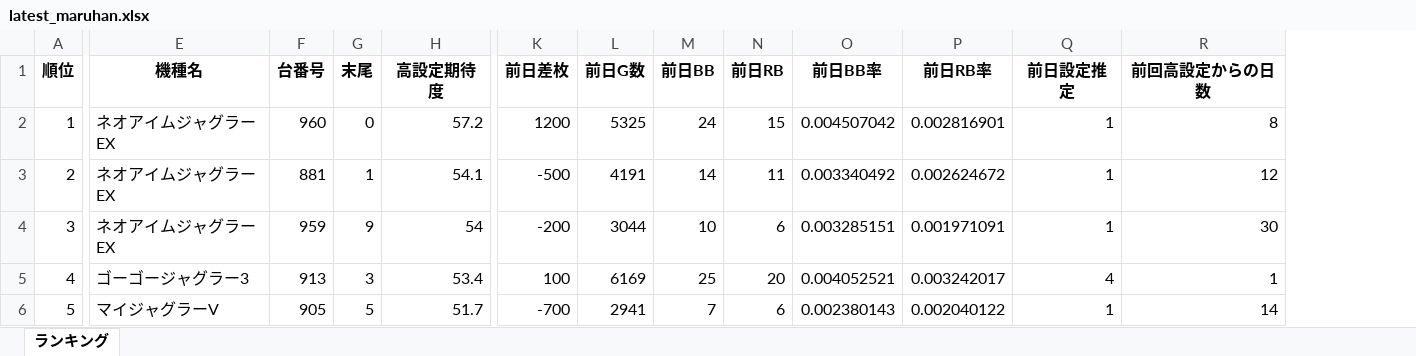
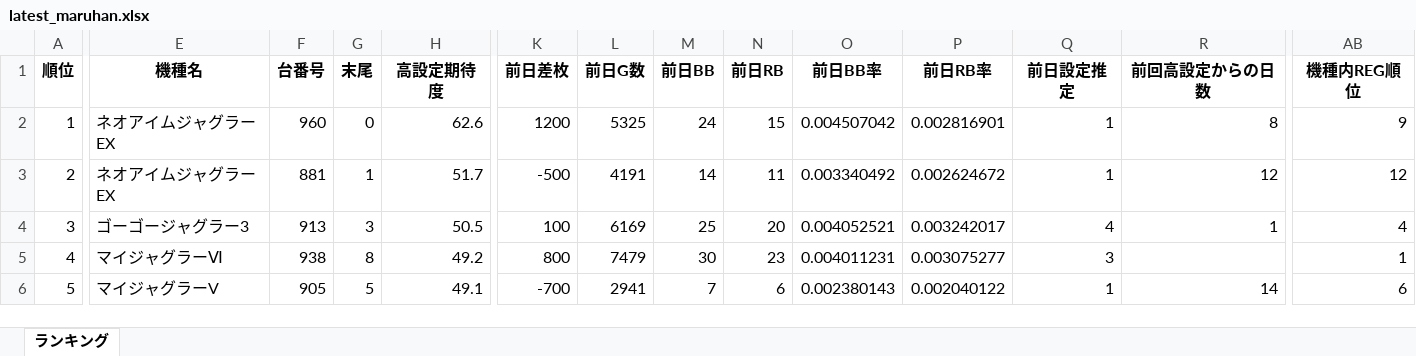
Before and after one commit to yuki061563-debug/juggler-assistant, an Excel workbook: latest_maruhan.xlsx, sheet ランキング, drawn as a sheet; only a part is shown, gaps mark what is left out; values as stored, in another font and other column widths than the file's, no borders; the diff covers the shown part only; the diff names each change by its address in the sheet, - before the commit and + after, or states it on an @@ line.

Commit message:
update latest_maruhan.xlsx

```diff
--- a/latest_maruhan.xlsx (sheet ランキング)
+++ b/latest_maruhan.xlsx (sheet ランキング)
+column AB (機種内REG順位), rows 2-6: 9 | 12 | 4 | 1 | 6
-H2 (高設定期待度): 57.2
+H2 (高設定期待度): 62.6
-H3 (高設定期待度): 54.1
+H3 (高設定期待度): 51.7
-E4 (機種名): ネオアイムジャグラーEX
+E4 (機種名): ゴーゴージャグラー3
-F4 (台番号): 959
+F4 (台番号): 913
-G4 (末尾): 9
+G4 (末尾): 3
-H4 (高設定期待度): 54
+H4 (高設定期待度): 50.5
-K4 (前日差枚): -200
+K4 (前日差枚): 100
-L4 (前日G数): 3044
+L4 (前日G数): 6169
-M4 (前日BB): 10
+M4 (前日BB): 25
-N4 (前日RB): 6
+N4 (前日RB): 20
-O4 (前日BB率): 0.003285151
+O4 (前日BB率): 0.004052521
-P4 (前日RB率): 0.001971091
+P4 (前日RB率): 0.003242017
-Q4 (前日設定推定): 1
+Q4 (前日設定推定): 4
-R4 (前回高設定からの日数): 30
+R4 (前回高設定からの日数): 1
-E5 (機種名): ゴーゴージャグラー3
+E5 (機種名): マイジャグラーⅥ
-F5 (台番号): 913
+F5 (台番号): 938
-G5 (末尾): 3
+G5 (末尾): 8
-H5 (高設定期待度): 53.4
+H5 (高設定期待度): 49.2
-K5 (前日差枚): 100
+K5 (前日差枚): 800
-L5 (前日G数): 6169
+L5 (前日G数): 7479
-M5 (前日BB): 25
+M5 (前日BB): 30
-N5 (前日RB): 20
+N5 (前日RB): 23
-O5 (前日BB率): 0.004052521
+O5 (前日BB率): 0.004011231
-P5 (前日RB率): 0.003242017
+P5 (前日RB率): 0.003075277
-Q5 (前日設定推定): 4
+Q5 (前日設定推定): 3
-R5 (前回高設定からの日数): 1
+R5 (前回高設定からの日数): (empty)
-H6 (高設定期待度): 51.7
+H6 (高設定期待度): 49.1
```
Also changed, not shown: 1774 edited cells elsewhere in this sheet.
